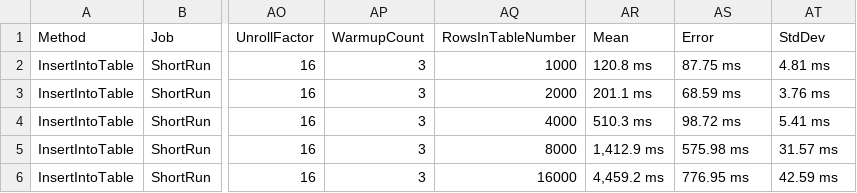
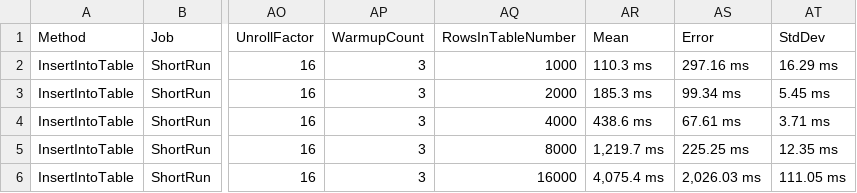
Before and after one commit to dasatomic/bgdb, a CSV file: UnitBenchmark/BenchmarkDotNet.Artifacts/results/UnitBenchmark.InsertTableSingleThreadedBenchmark-report.csv, drawn as a sheet; only a part is shown, gaps mark what is left out; the diff names each change by its address in the sheet, - before the commit and + after, or states it on an @@ line.

Commit message:
Updating perf results.

```diff
--- a/UnitBenchmark/BenchmarkDotNet.Artifacts/results/UnitBenchmark.InsertTableSingleThreadedBenchmark-report.csv
+++ b/UnitBenchmark/BenchmarkDotNet.Artifacts/results/UnitBenchmark.InsertTableSingleThreadedBenchmark-report.csv
-AR2 (Mean): 120.8 ms
+AR2 (Mean): 110.3 ms
-AS2 (Error): 87.75 ms
+AS2 (Error): 297.16 ms
-AT2 (StdDev): 4.81 ms
+AT2 (StdDev): 16.29 ms
-AR3 (Mean): 201.1 ms
+AR3 (Mean): 185.3 ms
-AS3 (Error): 68.59 ms
+AS3 (Error): 99.34 ms
-AT3 (StdDev): 3.76 ms
+AT3 (StdDev): 5.45 ms
-AR4 (Mean): 510.3 ms
+AR4 (Mean): 438.6 ms
-AS4 (Error): 98.72 ms
+AS4 (Error): 67.61 ms
-AT4 (StdDev): 5.41 ms
+AT4 (StdDev): 3.71 ms
-AR5 (Mean): 1,412.9 ms
+AR5 (Mean): 1,219.7 ms
-AS5 (Error): 575.98 ms
+AS5 (Error): 225.25 ms
-AT5 (StdDev): 31.57 ms
+AT5 (StdDev): 12.35 ms
-AR6 (Mean): 4,459.2 ms
+AR6 (Mean): 4,075.4 ms
-AS6 (Error): 776.95 ms
+AS6 (Error): 2,026.03 ms
-AT6 (StdDev): 42.59 ms
+AT6 (StdDev): 111.05 ms
```
Also changed, not shown: UnitBenchmark/BenchmarkDotNet.Artifacts/results/UnitBenchmark.InsertTableSingleThreadedBenchmark-measurements.csv, 40 other files.
